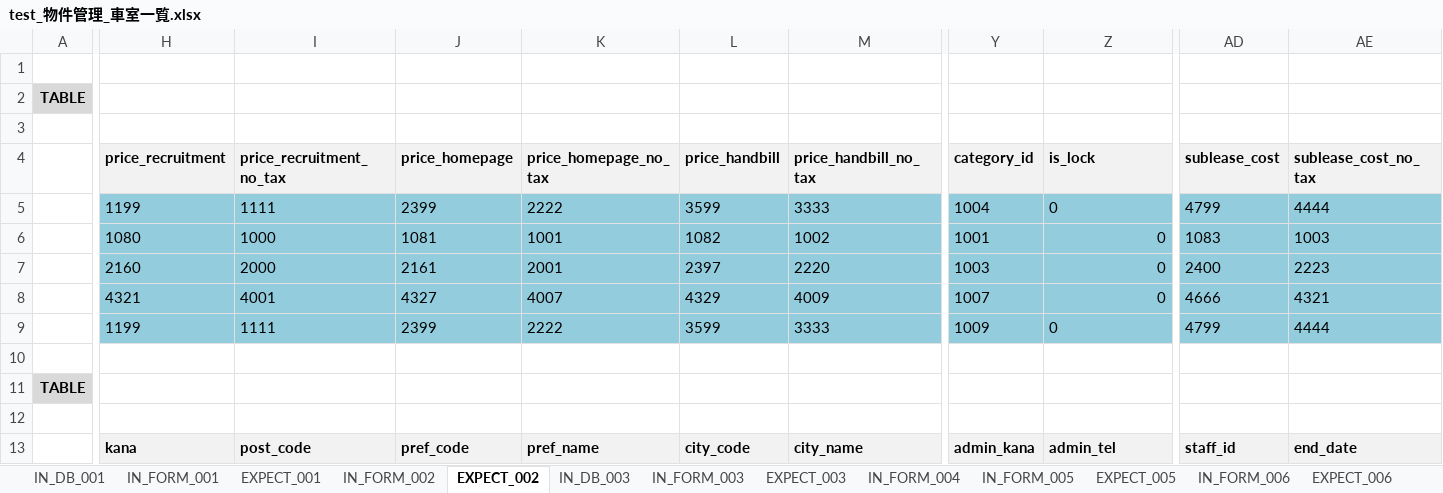
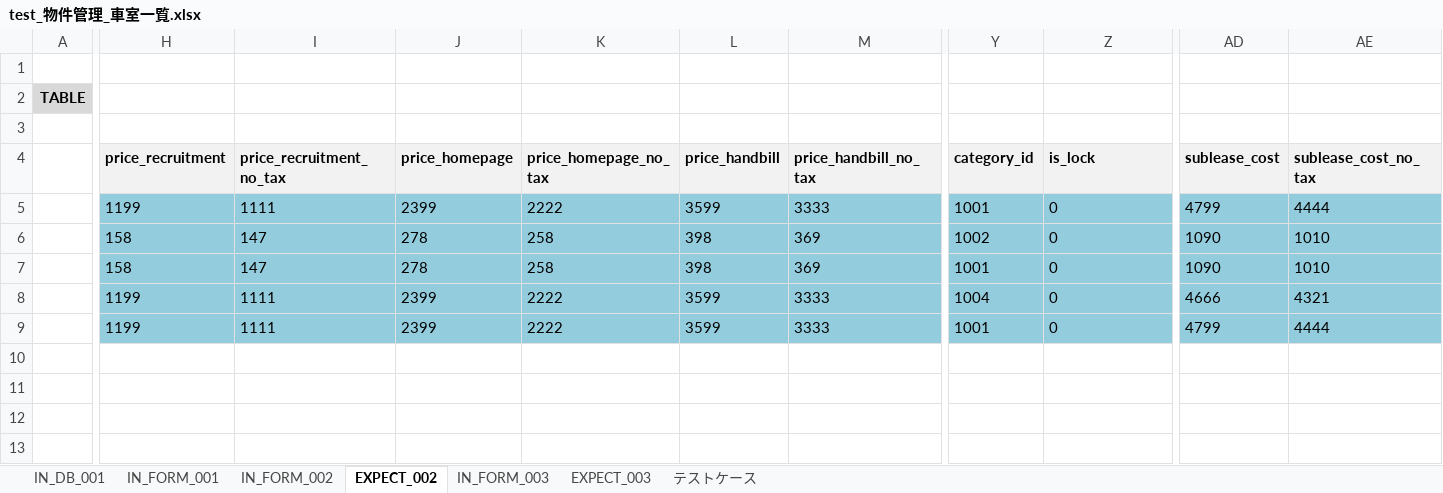
Before and after one commit to ebusiness/areaparking-test, an Excel workbook: test_物件管理/test_物件管理_車室一覧.xlsx, sheet EXPECT_002, drawn as a sheet; only a part is shown, gaps mark what is left out; values as stored, in another font and other column widths than the file's, no borders; rows hold the shown columns only; the diff covers the shown part only; the diff names each change by its address in the sheet, - before the commit and + after, or states it on an @@ line.

```diff
--- a/test_物件管理/test_物件管理_車室一覧.xlsx (sheet EXPECT_002)
+++ b/test_物件管理/test_物件管理_車室一覧.xlsx (sheet EXPECT_002)
-sheet tab: EXPECT_001
-sheet tab: IN_DB_003
-sheet tab: IN_FORM_004
-sheet tab: IN_FORM_005
-sheet tab: EXPECT_005
-sheet tab: IN_FORM_006
-sheet tab: EXPECT_006
-Y5 (category_id): 1004
+Y5 (category_id): 1001
-H6 (price_recruitment): 1080
+H6 (price_recruitment): 158
-I6 (price_recruitment_no_tax): 1000
+I6 (price_recruitment_no_tax): 147
-J6 (price_homepage): 1081
+J6 (price_homepage): 278
-K6 (price_homepage_no_tax): 1001
+K6 (price_homepage_no_tax): 258
-L6 (price_handbill): 1082
+L6 (price_handbill): 398
-M6 (price_handbill_no_tax): 1002
+M6 (price_handbill_no_tax): 369
-Y6 (category_id): 1001
+Y6 (category_id): 1002
-Z6:Z8 alignment: right
+Z6:Z8 alignment: left
-AD6 (sublease_cost): 1083
+AD6 (sublease_cost): 1090
-AE6 (sublease_cost_no_tax): 1003
+AE6 (sublease_cost_no_tax): 1010
-H7 (price_recruitment): 2160
+H7 (price_recruitment): 158
-I7 (price_recruitment_no_tax): 2000
+I7 (price_recruitment_no_tax): 147
-J7 (price_homepage): 2161
+J7 (price_homepage): 278
-K7 (price_homepage_no_tax): 2001
+K7 (price_homepage_no_tax): 258
-L7 (price_handbill): 2397
+L7 (price_handbill): 398
-M7 (price_handbill_no_tax): 2220
+M7 (price_handbill_no_tax): 369
-Y7 (category_id): 1003
+Y7 (category_id): 1001
-AD7 (sublease_cost): 2400
+AD7 (sublease_cost): 1090
-AE7 (sublease_cost_no_tax): 2223
+AE7 (sublease_cost_no_tax): 1010
-H8 (price_recruitment): 4321
+H8 (price_recruitment): 1199
-I8 (price_recruitment_no_tax): 4001
+I8 (price_recruitment_no_tax): 1111
-J8 (price_homepage): 4327
+J8 (price_homepage): 2399
-K8 (price_homepage_no_tax): 4007
+K8 (price_homepage_no_tax): 2222
-L8 (price_handbill): 4329
+L8 (price_handbill): 3599
-M8 (price_handbill_no_tax): 4009
+M8 (price_handbill_no_tax): 3333
-Y8 (category_id): 1007
+Y8 (category_id): 1004
-Y9 (category_id): 1009
+Y9 (category_id): 1001
-row 10: (empty)
-row 11: TABLE
-row 12: (empty)
-row 13:  | kana | post_code | pref_code | pref_name | city_code | city_name | admin_kana | admin_tel | staff_id | end_date
```
Also changed, not shown: 40 removed rows elsewhere in this sheet, sheet EXPECT_003, sheet IN_FORM_002, sheet IN_DB_001, sheet IN_FORM_003, sheet IN_FORM_001, sheet テストケース, 16 other files.
